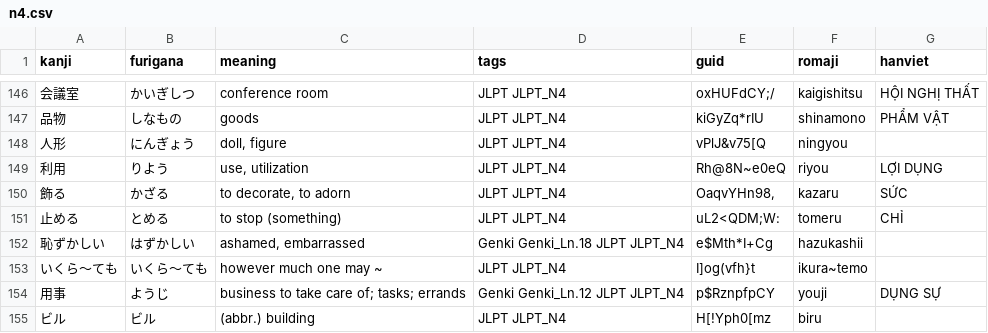
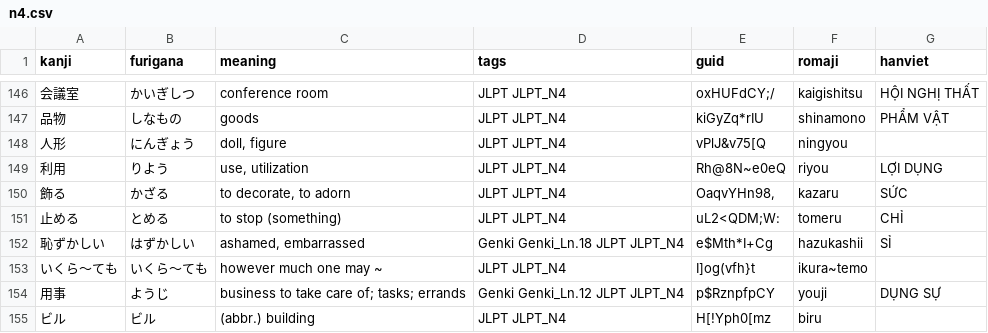
Before and after one commit to kpnn0100/japanese_learning_tool, a CSV file: jlpt/n4.csv, drawn as a sheet; only a part is shown, gaps mark what is left out.

Commit message:
update jlpt

```diff
--- a/jlpt/n4.csv
+++ b/jlpt/n4.csv
@@ -151,3 +151,3 @@ kanji,furigana,meaning,tags,guid,romaji,hanviet
 止める,とめる,to stop (something),JLPT JLPT_N4,uL2<QDM;W:,tomeru,CHỈ
-恥ずかしい,はずかしい,"ashamed, embarrassed",Genki Genki_Ln.18 JLPT JLPT_N4,e$Mth*I+Cg,hazukashii,
+恥ずかしい,はずかしい,"ashamed, embarrassed",Genki Genki_Ln.18 JLPT JLPT_N4,e$Mth*I+Cg,hazukashii,SỈ
 いくら～ても,いくら～ても,however much one may ~,JLPT JLPT_N4,I]og(vfh}t,ikura~temo,
```
